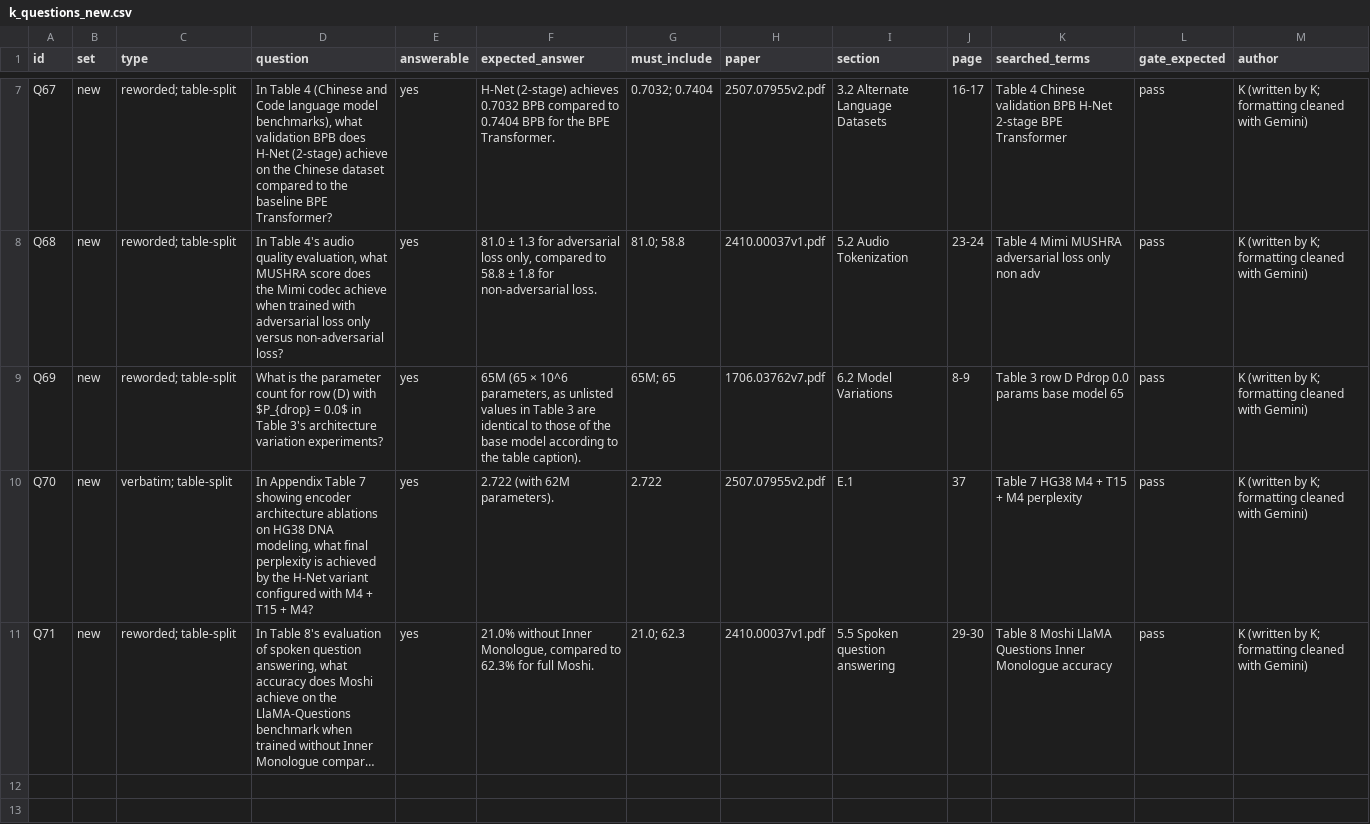
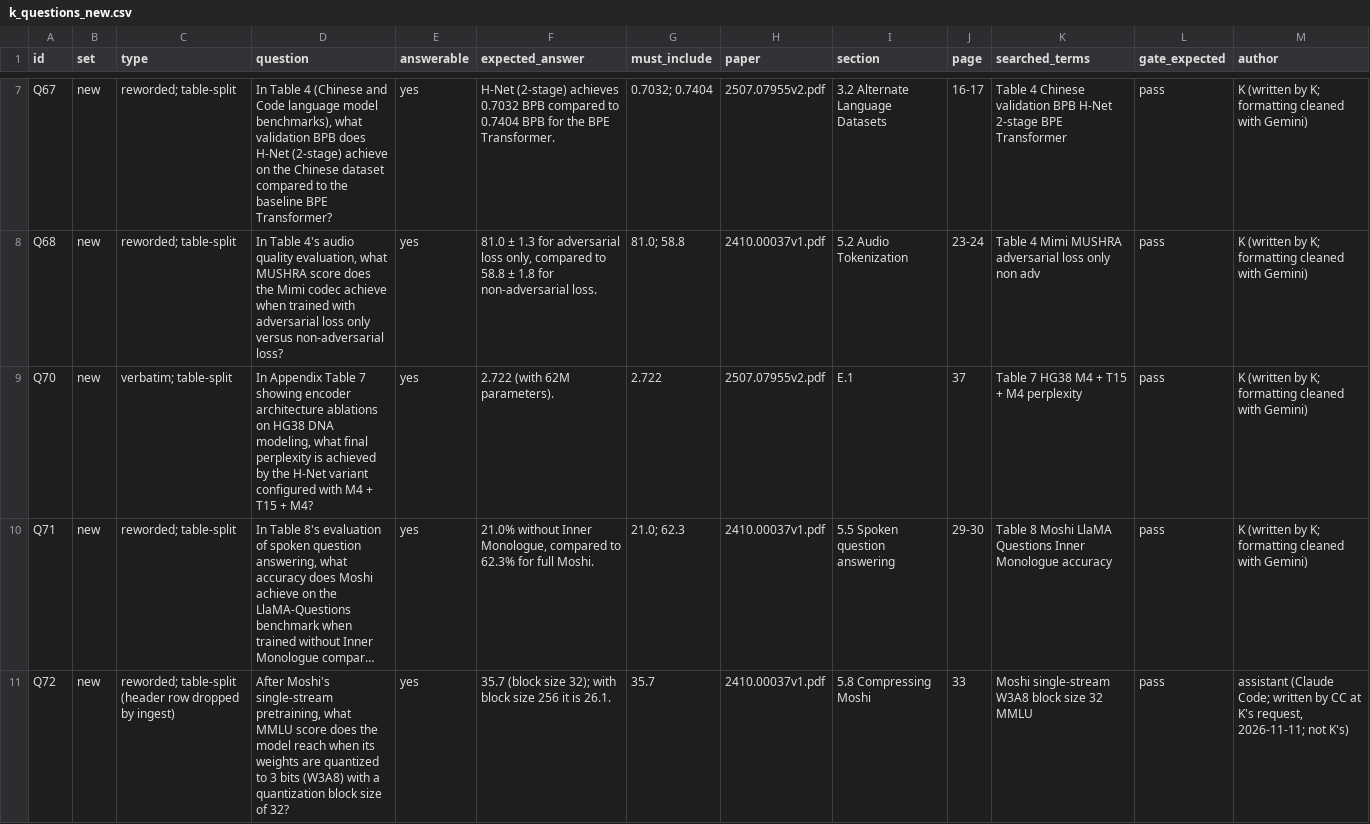
Before and after one commit to kaverii11/Relay, a CSV file: eval/k_questions_new.csv, drawn as a sheet; only a part is shown, gaps mark what is left out; long unchanged cells end in …; removed rows and columns are numbered as before the commit, all else as after; the diff names each change by its address in the sheet, - before the commit and + after, or states it on an @@ line.

Commit message:
Assistant-written header-split questions Q72-Q74 (labelled); Q69 -> Q72

```diff
--- a/eval/k_questions_new.csv
+++ b/eval/k_questions_new.csv
-row 9: Q69 | new | reworded; table-split | What is the parameter count for row (D) with $P_{drop} = 0.0$ in Table 3's architecture variation experiments? | yes | 65M (65 × 10^6 parameters, as unlisted values in Table 3 are identical to those of the base model according to the table caption). | 65M; 65 | 1706.03762v7.pdf | 6.2 Model Variations | 8-9 | Table 3 row D Pdrop 0.0 params base model 65 | pass | K (written by K; formatting cleaned with Gemini)
+row 11: Q72 | new | reworded; table-split (header row dropped by ingest) | After Moshi's single-stream pretraining, what MMLU score does the model reach when its weights are quantized to 3 bits (W3A8) with a quantization block size of 32? | yes | 35.7 (block size 32); with block size 256 it is 26.1. | 35.7 | 2410.00037v1.pdf | 5.8 Compressing Moshi | 33 | Moshi single-stream W3A8 block size 32 MMLU | pass | assistant (Claude Code; written by CC at K's request, 2026-11-11; not K's)
```
Also changed, not shown: 1 other file.
